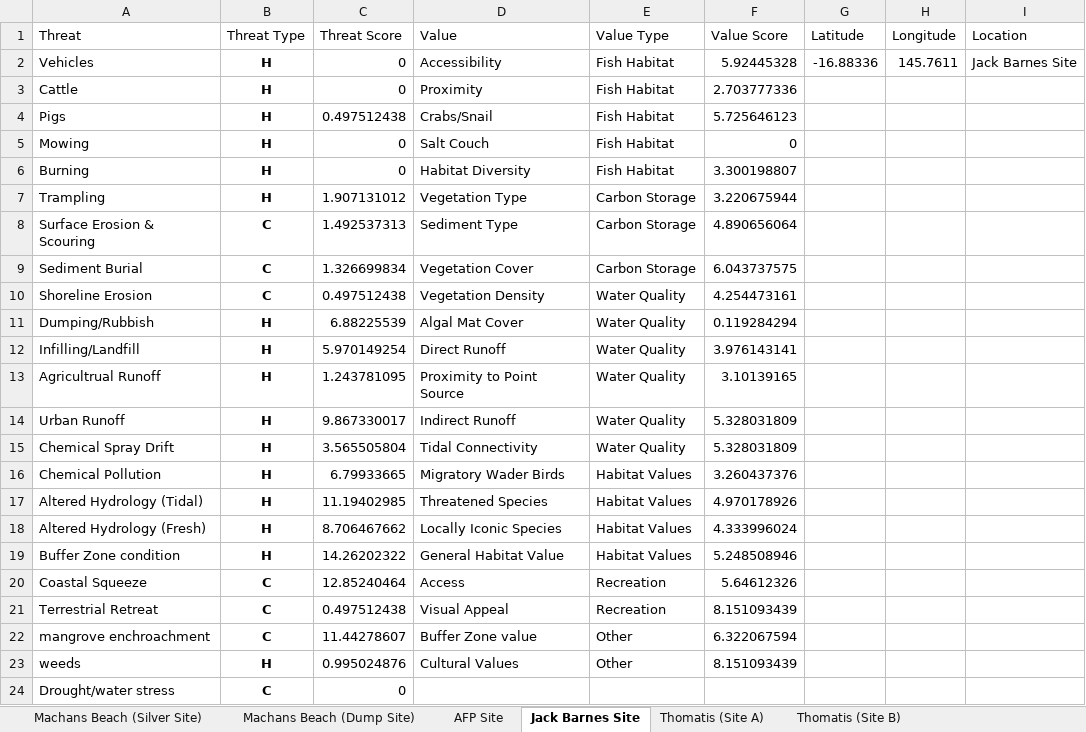
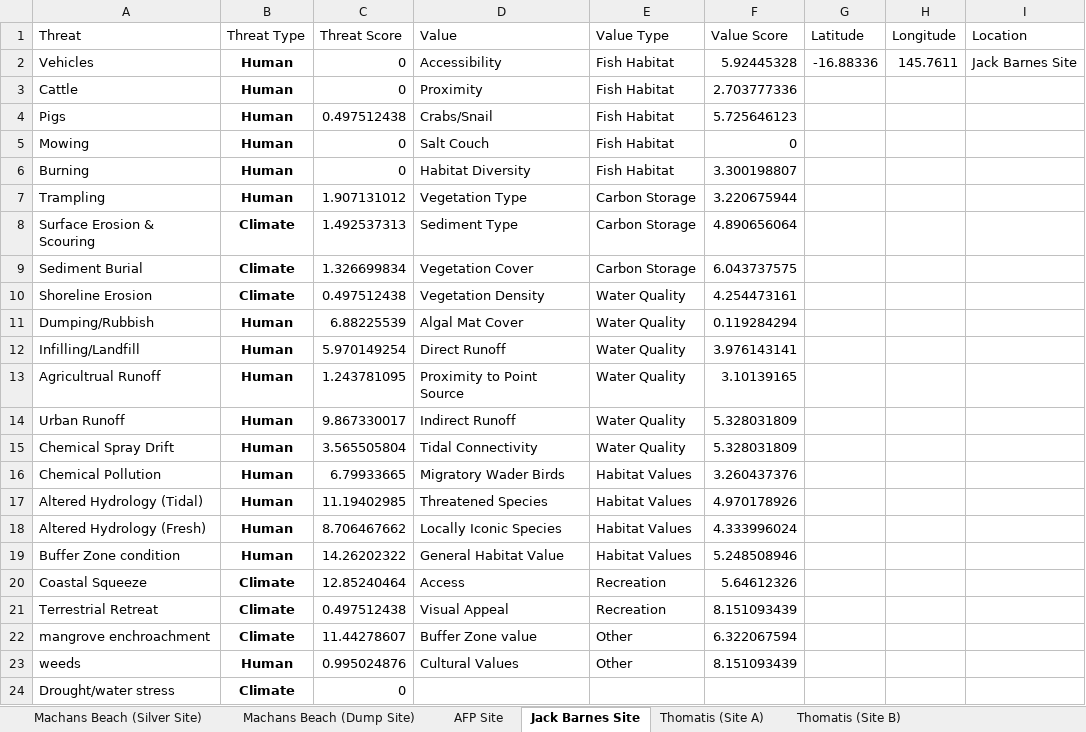
Before and after one commit to LucanSinclair/Saltmarsh-Savers, an Excel workbook: data.xlsx, sheet Jack Barnes Site, drawn as a sheet; values as stored, in another font and other column widths than the file's, no borders; the diff names each change by its address in the sheet, - before the commit and + after, or states it on an @@ line.

Commit message:
Changed threat text to climate and human in data.xlsx

```diff
--- a/data.xlsx (sheet Jack Barnes Site)
+++ b/data.xlsx (sheet Jack Barnes Site)
-B2:B7 (Threat Type): H
+B2:B7 (Threat Type): Human
-B8:B10 (Threat Type): C
+B8:B10 (Threat Type): Climate
-B11:B19 (Threat Type): H
+B11:B19 (Threat Type): Human
-B20:B22 (Threat Type): C
+B20:B22 (Threat Type): Climate
-B23 (Threat Type): H
+B23 (Threat Type): Human
-B24 (Threat Type): C
+B24 (Threat Type): Climate
```
Also changed, not shown: sheet Thomatis (Site A), sheet Thomatis (Site B), sheet Machans Beach (Silver Site), sheet Machans Beach (Dump Site), sheet AFP Site.
